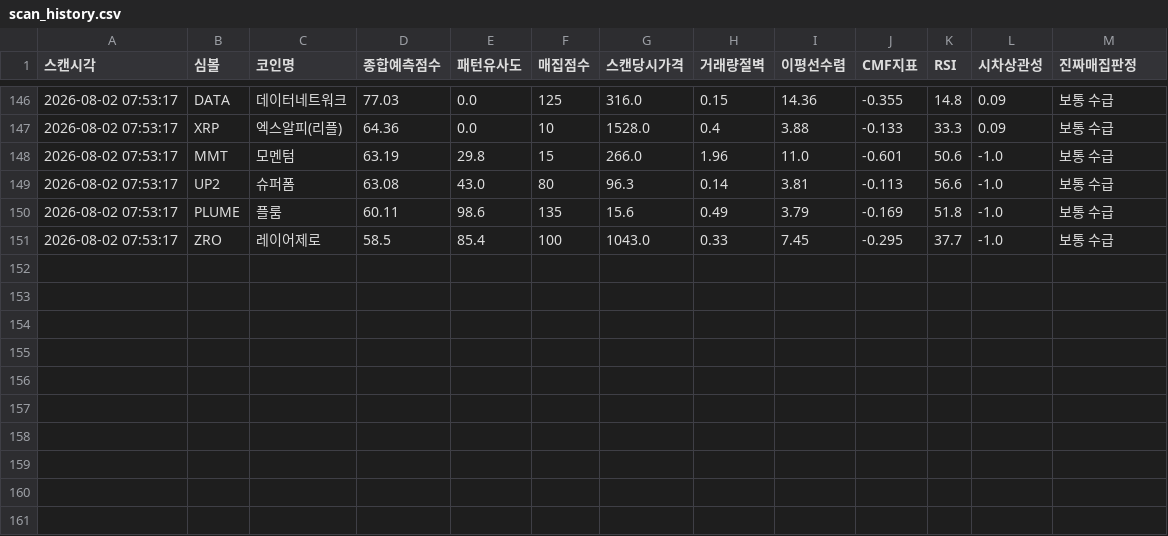
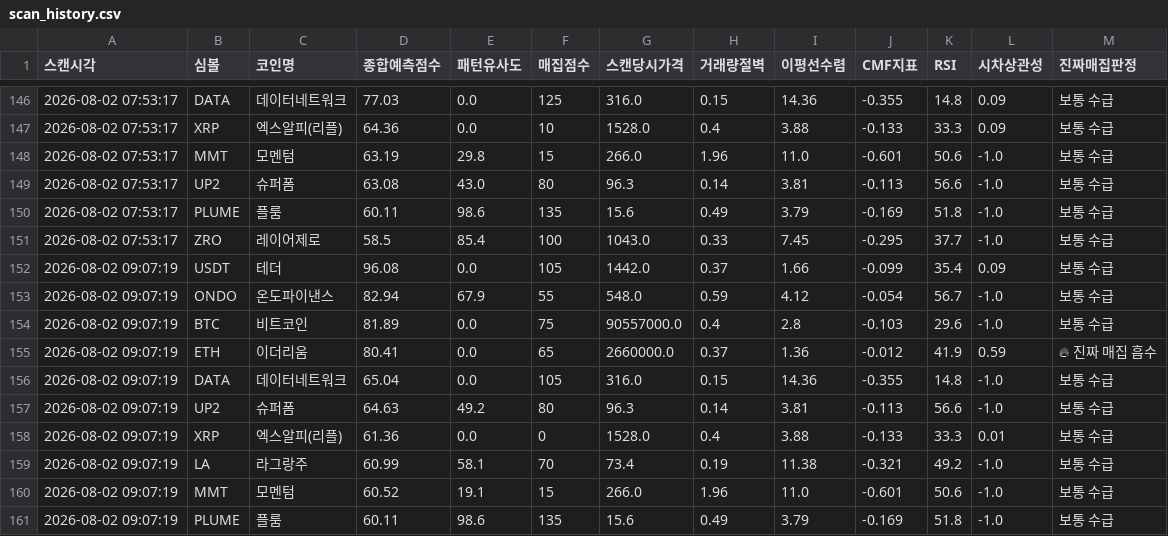
Before and after one commit to mdog002-wq/upbit-a, a CSV file: scan_history.csv, drawn as a sheet; only a part is shown, gaps mark what is left out.

```diff
--- a/scan_history.csv
+++ b/scan_history.csv
@@ -151 +151,11 @@
 2026-08-02 07:53:17,ZRO,레이어제로,58.5,85.4,100,1043.0,0.33,7.45,-0.295,37.7,-1.0,보통 수급
+2026-08-02 09:07:19,USDT,테더,96.08,0.0,105,1442.0,0.37,1.66,-0.099,35.4,0.09,보통 수급
+2026-08-02 09:07:19,ONDO,온도파이낸스,82.94,67.9,55,548.0,0.59,4.12,-0.054,56.7,-1.0,보통 수급
+2026-08-02 09:07:19,BTC,비트코인,81.89,0.0,75,90557000.0,0.4,2.8,-0.103,29.6,-1.0,보통 수급
+2026-08-02 09:07:19,ETH,이더리움,80.41,0.0,65,2660000.0,0.37,1.36,-0.012,41.9,0.59,🔥 진짜 매집 흡수
+2026-08-02 09:07:19,DATA,데이터네트워크,65.04,0.0,105,316.0,0.15,14.36,-0.355,14.8,-1.0,보통 수급
+2026-08-02 09:07:19,UP2,슈퍼폼,64.63,49.2,80,96.3,0.14,3.81,-0.113,56.6,-1.0,보통 수급
+2026-08-02 09:07:19,XRP,엑스알피(리플),61.36,0.0,0,1528.0,0.4,3.88,-0.133,33.3,0.01,보통 수급
+2026-08-02 09:07:19,LA,라그랑주,60.99,58.1,70,73.4,0.19,11.38,-0.321,49.2,-1.0,보통 수급
+2026-08-02 09:07:19,MMT,모멘텀,60.52,19.1,15,266.0,1.96,11.0,-0.601,50.6,-1.0,보통 수급
+2026-08-02 09:07:19,PLUME,플룸,60.11,98.6,135,15.6,0.49,3.79,-0.169,51.8,-1.0,보통 수급
```
